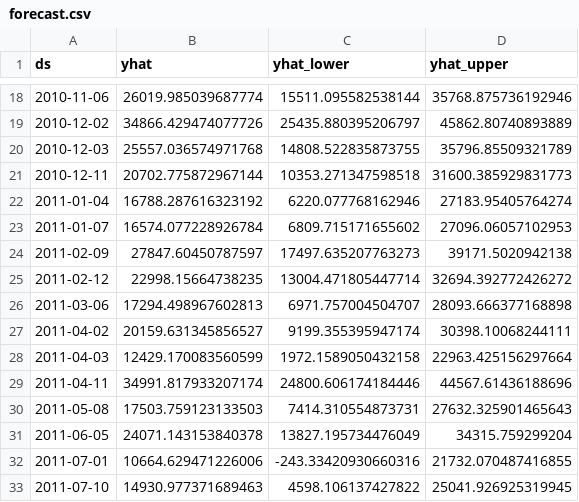
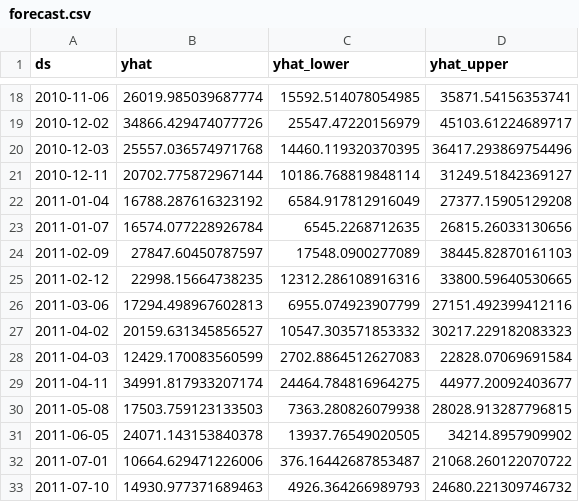
Before and after one commit to InfasMohammed/Task-AI-Developer, a CSV file: predictor/static/forecast.csv, drawn as a sheet; only a part is shown, gaps mark what is left out; the diff covers the shown part only.

```diff
--- a/predictor/static/forecast.csv
+++ b/predictor/static/forecast.csv
@@ -18,16 +18,16 @@ ds,yhat,yhat_lower,yhat_upper
-2010-11-06,26019.985039687774,15511.095582538144,35768.875736192946
-2010-12-02,34866.429474077726,25435.880395206797,45862.80740893889
-2010-12-03,25557.036574971768,14808.522835873755,35796.85509321789
-2010-12-11,20702.775872967144,10353.271347598518,31600.385929831773
-2011-01-04,16788.287616323192,6220.077768162946,27183.95405764274
-2011-01-07,16574.077228926784,6809.715171655602,27096.06057102953
-2011-02-09,27847.60450787597,17497.635207763273,39171.5020942138
-2011-02-12,22998.15664738235,13004.471805447714,32694.392772426272
-2011-03-06,17294.498967602813,6971.757004504707,28093.666377168898
-2011-04-02,20159.631345856527,9199.355395947174,30398.10068244111
-2011-04-03,12429.170083560599,1972.1589050432158,22963.425156297664
-2011-04-11,34991.817933207174,24800.606174184446,44567.61436188696
-2011-05-08,17503.759123133503,7414.310554873731,27632.325901465643
-2011-06-05,24071.143153840378,13827.195734476049,34315.759299204
-2011-07-01,10664.629471226006,-243.33420930660316,21732.070487416855
-2011-07-10,14930.977371689463,4598.106137427822,25041.926925319945
+2010-11-06,26019.985039687774,15592.514078054985,35871.54156353741
+2010-12-02,34866.429474077726,25547.47220156979,45103.61224689717
+2010-12-03,25557.036574971768,14460.119320370395,36417.293869754496
+2010-12-11,20702.775872967144,10186.768819848114,31249.51842369127
+2011-01-04,16788.287616323192,6584.917812916049,27377.15905129208
+2011-01-07,16574.077228926784,6545.2268712635,26815.26033130656
+2011-02-09,27847.60450787597,17548.0900277089,38445.82870161103
+2011-02-12,22998.15664738235,12312.286108916316,33800.59640530665
+2011-03-06,17294.498967602813,6955.074923907799,27151.492399412116
+2011-04-02,20159.631345856527,10547.303571853332,30217.229182083323
+2011-04-03,12429.170083560599,2702.8864512627083,22828.07069691584
+2011-04-11,34991.817933207174,24464.784816964275,44977.20092403677
+2011-05-08,17503.759123133503,7363.280826079938,28028.913287796815
+2011-06-05,24071.143153840378,13937.76549020505,34214.8957909902
+2011-07-01,10664.629471226006,376.16442687853487,21068.260122070722
+2011-07-10,14930.977371689463,4926.364266989793,24680.221309746732
```
Also changed, not shown: 3 added rows and 86 edited cells elsewhere in this file, 2 other files.
